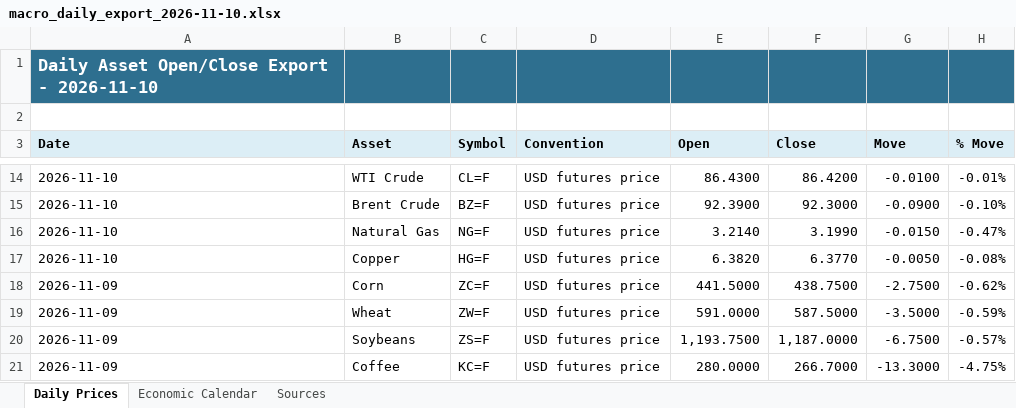
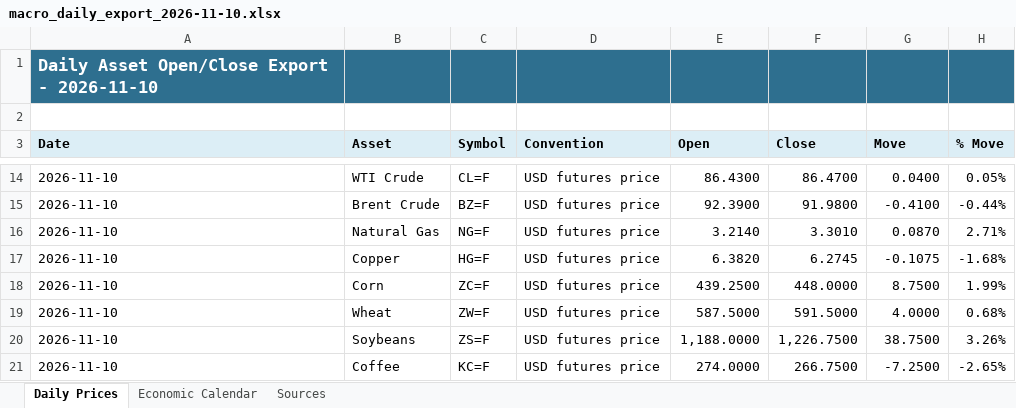
Before and after one commit to aaletor2-art/macro-dashboard-live, an Excel workbook: public/daily_exports/macro_daily_export_2026-11-10.xlsx, sheet Daily Prices, drawn as a sheet; only a part is shown, gaps mark what is left out; values as stored, in another font and other column widths than the file's, no borders; the diff covers the shown part only; the diff names each change by its address in the sheet, - before the commit and + after, or states it on an @@ line.

```diff
--- a/public/daily_exports/macro_daily_export_2026-11-10.xlsx (sheet Daily Prices)
+++ b/public/daily_exports/macro_daily_export_2026-11-10.xlsx (sheet Daily Prices)
-F14 (Close): 86.4200
+F14 (Close): 86.4700
-G14 (Move): -0.0100
+G14 (Move): 0.0400
-H14 (% Move): -0.01%
+H14 (% Move): 0.05%
-F15 (Close): 92.3000
+F15 (Close): 91.9800
-G15 (Move): -0.0900
+G15 (Move): -0.4100
-H15 (% Move): -0.10%
+H15 (% Move): -0.44%
-F16 (Close): 3.1990
+F16 (Close): 3.3010
-G16 (Move): -0.0150
+G16 (Move): 0.0870
-H16 (% Move): -0.47%
+H16 (% Move): 2.71%
-F17 (Close): 6.3770
+F17 (Close): 6.2745
-G17 (Move): -0.0050
+G17 (Move): -0.1075
-H17 (% Move): -0.08%
+H17 (% Move): -1.68%
-A18:A21 (Date): 2026-11-09
+A18:A21 (Date): 2026-11-10
-E18 (Open): 441.5000
+E18 (Open): 439.2500
-F18 (Close): 438.7500
+F18 (Close): 448.0000
-G18 (Move): -2.7500
+G18 (Move): 8.7500
-H18 (% Move): -0.62%
+H18 (% Move): 1.99%
-E19 (Open): 591.0000
+E19 (Open): 587.5000
-F19 (Close): 587.5000
+F19 (Close): 591.5000
-G19 (Move): -3.5000
+G19 (Move): 4.0000
-H19 (% Move): -0.59%
+H19 (% Move): 0.68%
-E20 (Open): 1,193.7500
+E20 (Open): 1,188.0000
-F20 (Close): 1,187.0000
+F20 (Close): 1,226.7500
-G20 (Move): -6.7500
+G20 (Move): 38.7500
-H20 (% Move): -0.57%
+H20 (% Move): 3.26%
-E21 (Open): 280.0000
+E21 (Open): 274.0000
-F21 (Close): 266.7000
+F21 (Close): 266.7500
-G21 (Move): -13.3000
+G21 (Move): -7.2500
-H21 (% Move): -4.75%
+H21 (% Move): -2.65%
```
Also changed, not shown: 35 edited cells elsewhere in this sheet, 1 other file.
